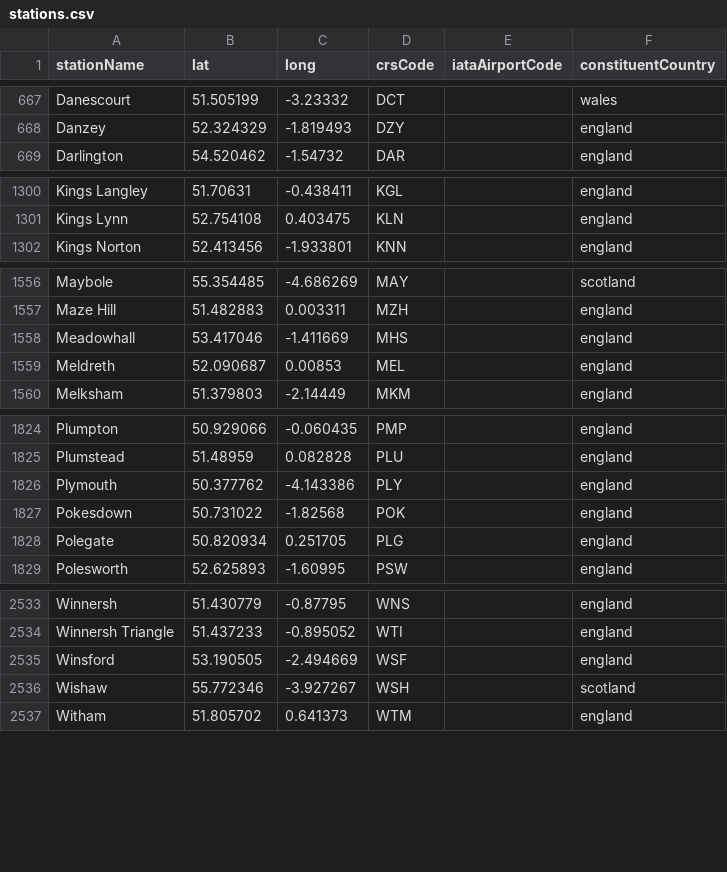
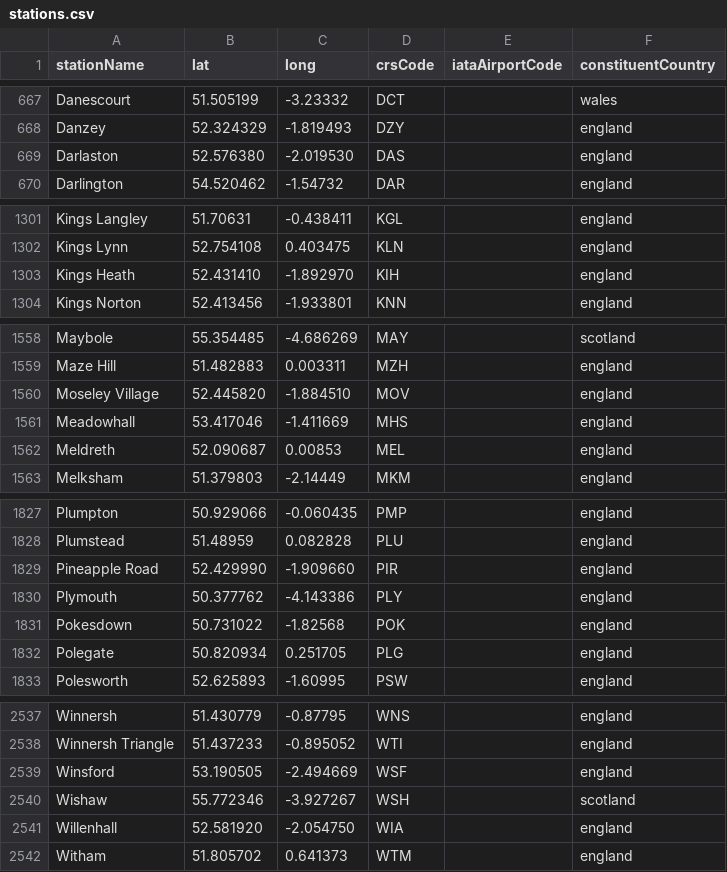
Before and after one commit to davwheat/uk-railway-stations, a CSV file: stations.csv, drawn as a sheet; only a part is shown, gaps mark what is left out.

Commit message:
feat: added new west midlands stations

```diff
--- a/stations.csv
+++ b/stations.csv
@@ -668,2 +668,3 @@ Danescourt,51.505199,-3.23332,DCT,,wales
 Danzey,52.324329,-1.819493,DZY,,england
+Darlaston,52.576380,-2.019530,DAS,,england
 Darlington,54.520462,-1.54732,DAR,,england
@@ -1301,2 +1302,3 @@ Kings Langley,51.70631,-0.438411,KGL,,england
 Kings Lynn,52.754108,0.403475,KLN,,england
+Kings Heath,52.431410,-1.892970,KIH,,england
 Kings Norton,52.413456,-1.933801,KNN,,england
@@ -1557,2 +1559,3 @@ Maybole,55.354485,-4.686269,MAY,,scotland
 Maze Hill,51.482883,0.003311,MZH,,england
+Moseley Village,52.445820,-1.884510,MOV,,england
 Meadowhall,53.417046,-1.411669,MHS,,england
@@ -1825,2 +1828,3 @@ Plumpton,50.929066,-0.060435,PMP,,england
 Plumstead,51.48959,0.082828,PLU,,england
+Pineapple Road,52.429990,-1.909660,PIR,,england
 Plymouth,50.377762,-4.143386,PLY,,england
@@ -2536,2 +2540,3 @@ Winsford,53.190505,-2.494669,WSF,,england
 Wishaw,55.772346,-3.927267,WSH,,scotland
+Willenhall,52.581920,-2.054750,WIA,,england
 Witham,51.805702,0.641373,WTM,,england
```
